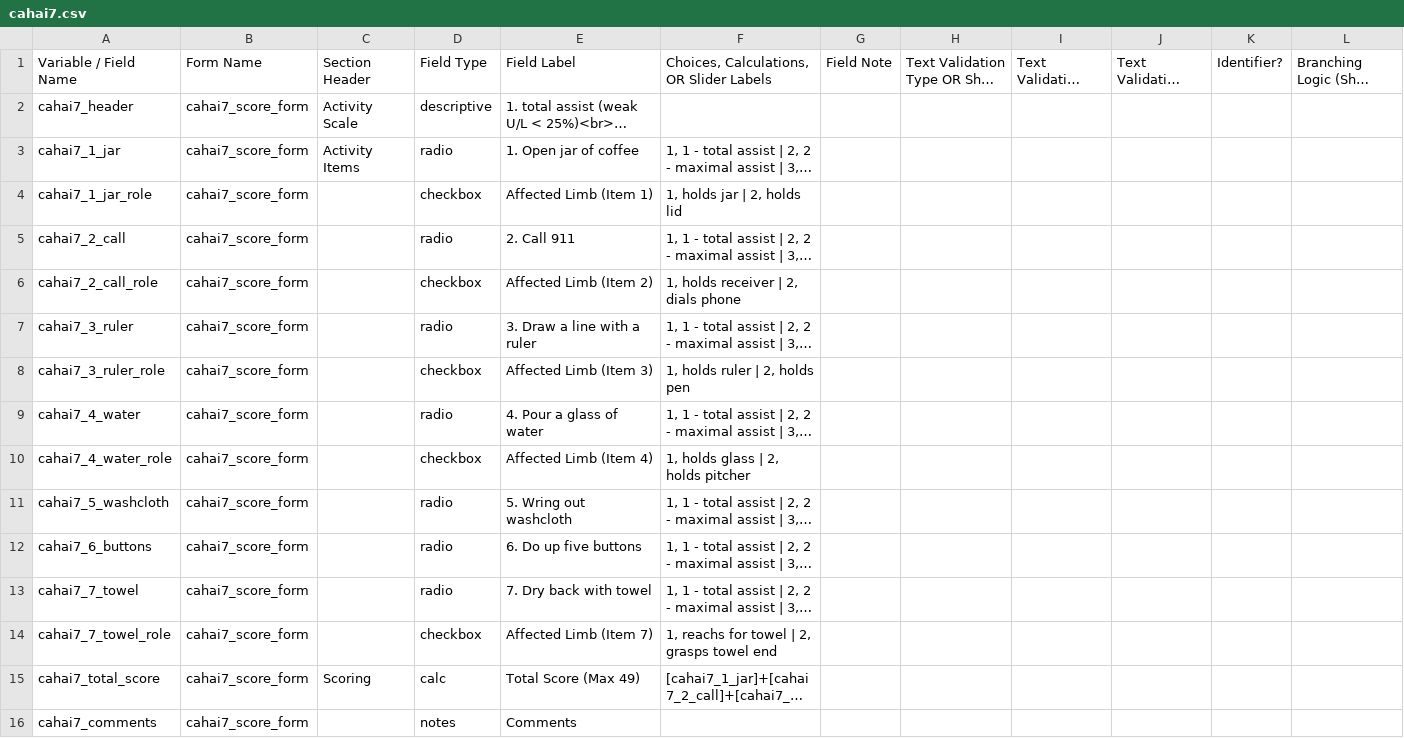
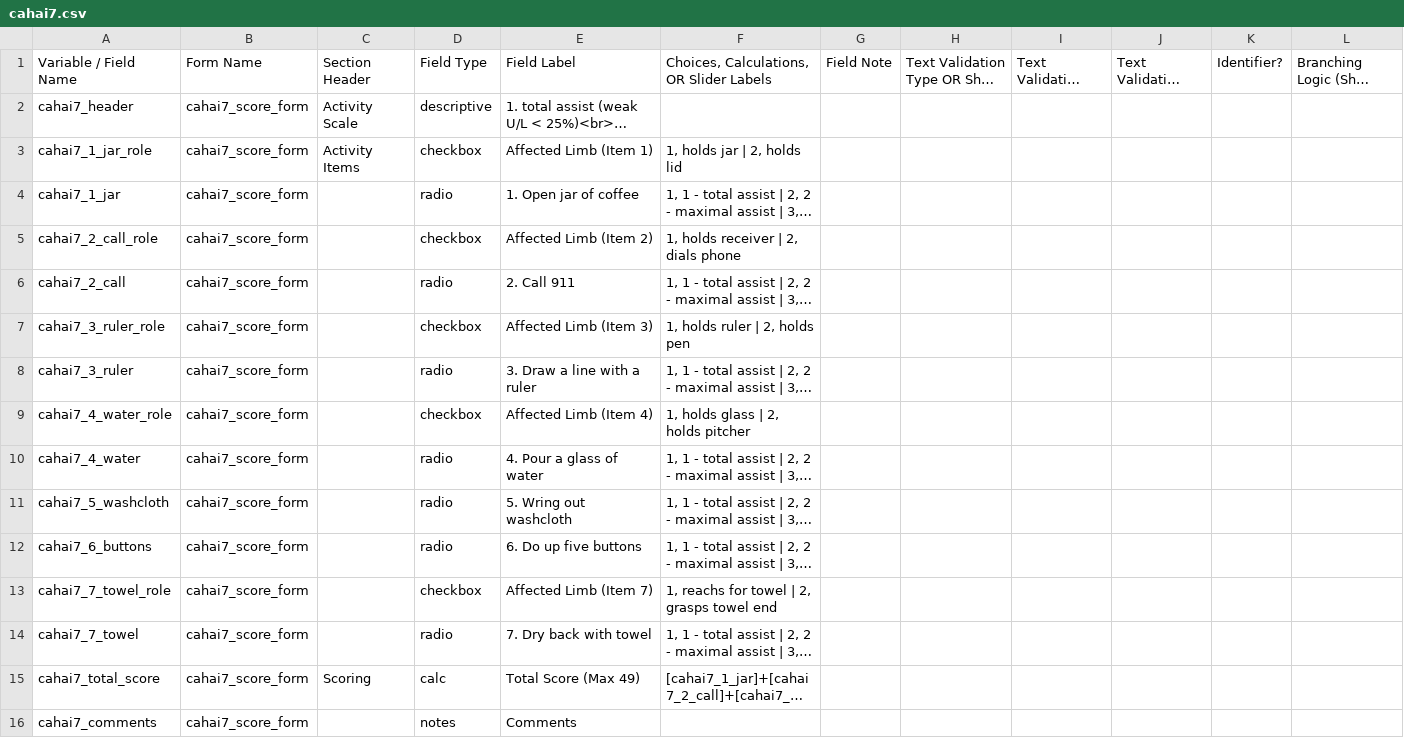
Before and after one commit to SujithChristopher/homerpdf, a CSV file: redcap/cahai7.csv, drawn as a sheet; only a part is shown; long unchanged cells end in …; removed rows and columns are numbered as before the commit, all else as after; rows hold the shown columns only; the diff names each change by its address in the sheet, - before the commit and + after, or states it on an @@ line.

```diff
--- a/redcap/cahai7.csv
+++ b/redcap/cahai7.csv
+row 3: cahai7_1_jar_role | cahai7_score_form | Activity Items | checkbox | Affected Limb (Item 1) | 1, holds jar | 2, holds lid
-C4: Activity Items
+C4: (empty)
-A5: cahai7_1_jar_role
+A5: cahai7_2_call_role
-E5: Affected Limb (Item 1)
+E5: Affected Limb (Item 2)
-F5: 1, holds jar | 2, holds lid
+F5: 1, holds receiver | 2, dials phone
-row 6: cahai7_2_call_role | cahai7_score_form |  | checkbox | Affected Limb (Item 2) | 1, holds receiver | 2, dials phone
@@ row 8 moved to row 7: cahai7_3_ruler_role @@
@@ row 10 moved to row 9: cahai7_4_water_role @@
@@ row 14 moved to row 13: cahai7_7_towel_role @@
```
Also changed, not shown: redcap/final/final.csv.
